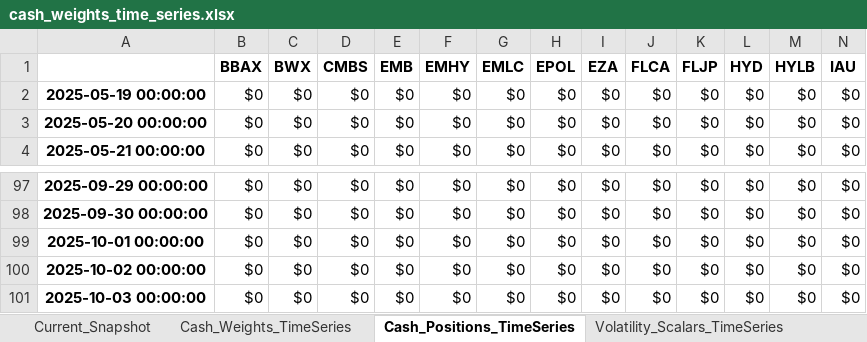
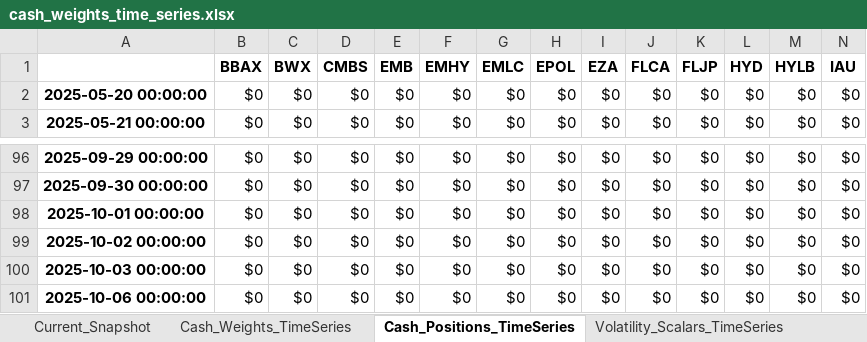
Before and after one commit to RosarioLee/pysystemtrade, an Excel workbook: perplexity_examples/cash_weights_time_series.xlsx, sheet Cash_Positions_TimeSeries, drawn as a sheet; only a part is shown, gaps mark what is left out; values as stored, in another font and other column widths than the file's, no borders; removed rows and columns are numbered as before the commit, all else as after; rows hold the shown columns only; the diff names each change by its address in the sheet, - before the commit and + after, or states it on an @@ line.

```diff
--- a/perplexity_examples/cash_weights_time_series.xlsx (sheet Cash_Positions_TimeSeries)
+++ b/perplexity_examples/cash_weights_time_series.xlsx (sheet Cash_Positions_TimeSeries)
-row 2: 2025-05-19 00:00:00 | $0 | $0 | $0 | $0 | $0 | $0 | $0 | $0 | $0 | $0 | $0 | $0 | $0
+row 101: 2025-10-06 00:00:00 | $0 | $0 | $0 | $0 | $0 | $0 | $0 | $0 | $0 | $0 | $0 | $0 | $0
```
Also changed, not shown: sheet Current_Snapshot, sheet Portfolio_Value_TimeSeries, sheet Cash_Weights_TimeSeries, sheet Volatility_Scalars_TimeSeries, sheet Implied_Volatility_TimeSeries, sheet Manual_Volatility_TimeSeries, perplexity_examples/comprehensive_diagnostic_analysis.xlsx, perplexity_examples/portfolio_summary.xlsx, 37 other files.
